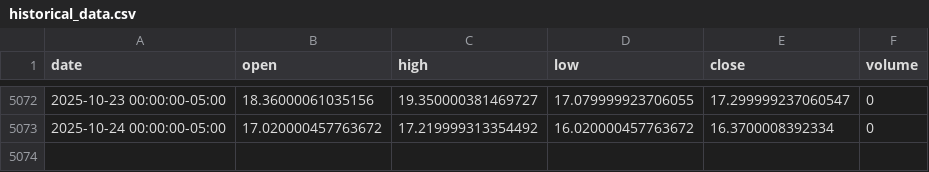
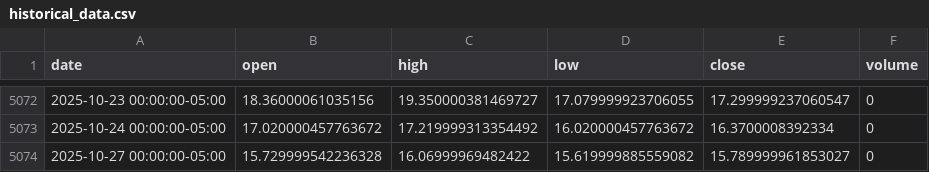
Before and after one commit to LukeGSW/AnalisiCiclica-VIX, a CSV file: data/^VIX/historical_data.csv, drawn as a sheet; only a part is shown, gaps mark what is left out; the diff names each change by its address in the sheet, - before the commit and + after, or states it on an @@ line.

```diff
--- a/data/^VIX/historical_data.csv
+++ b/data/^VIX/historical_data.csv
+row 5074: 2025-10-27 00:00:00-05:00 | 15.729999542236328 | 16.06999969482422 | 15.619999885559082 | 15.789999961853027 | 0
```
Also changed, not shown: 4 other files.
